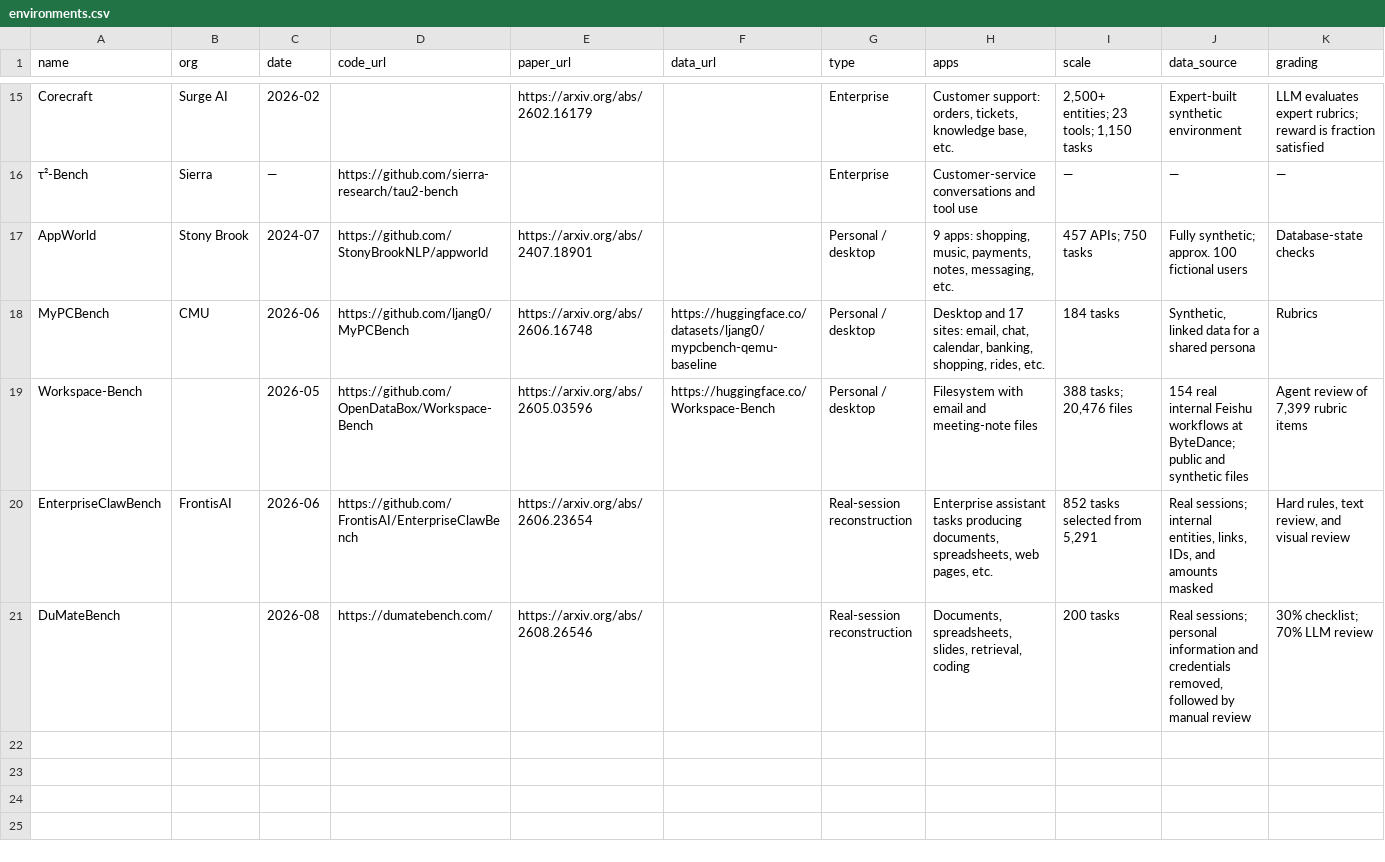
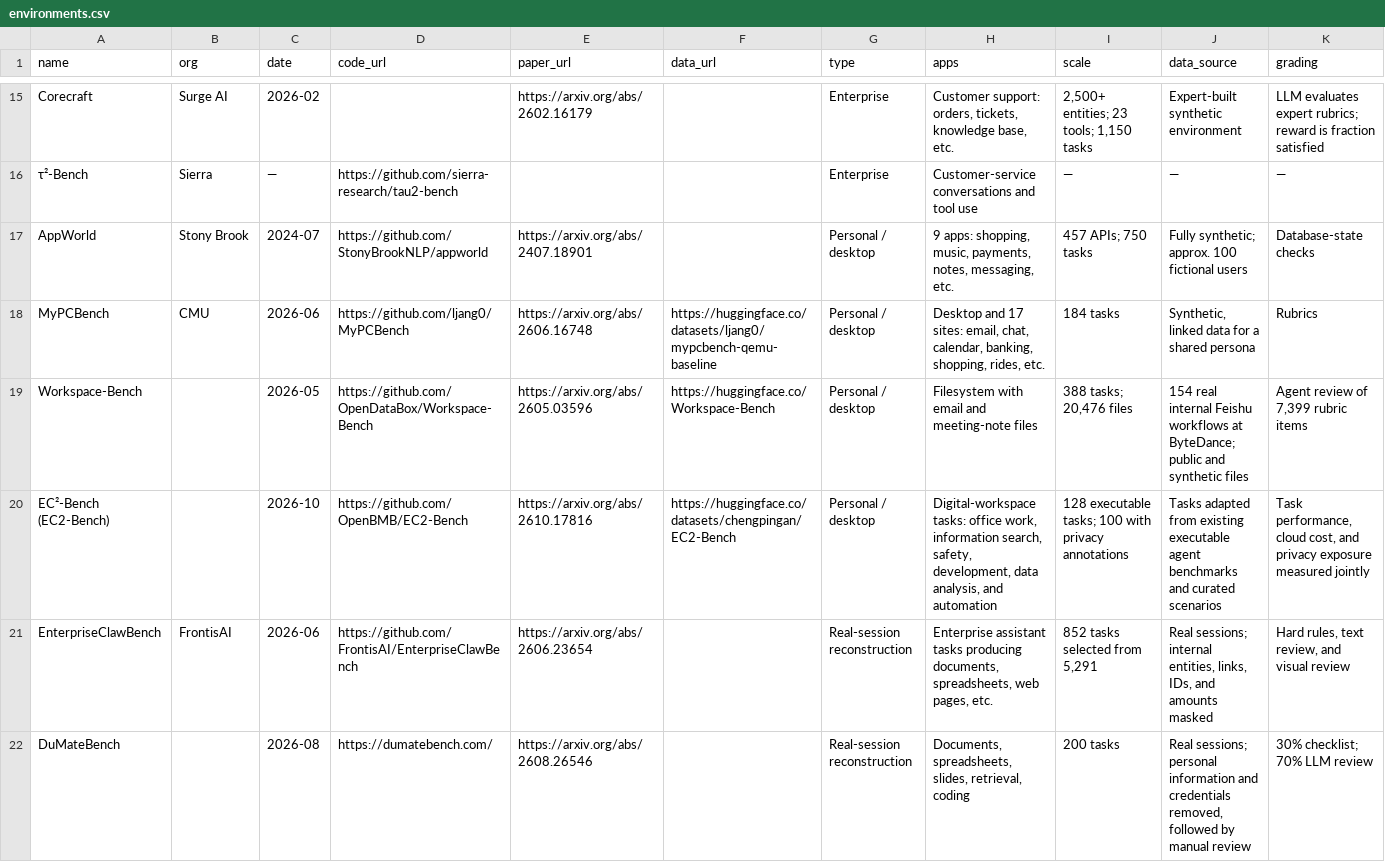
Before and after one commit to gumlau/awesome-workplace-agent-environments, a CSV file: data/en/environments.csv, drawn as a sheet; only a part is shown, gaps mark what is left out; rows hold the shown columns only; the diff names each change by its address in the sheet, - before the commit and + after, or states it on an @@ line.

Commit message:
Add EC2-Bench to bilingual workplace environment records

```diff
--- a/data/en/environments.csv
+++ b/data/en/environments.csv
+row 20: EC²-Bench (EC2-Bench) |  | 2026-10 | https://github.com/OpenBMB/EC2-Bench | https://arxiv.org/abs/2610.17816 | https://huggingface.co/datasets/chengpingan/EC2-Bench | Personal / desktop | Digital-workspace tasks: office work, information search, safety, development, data analysis, and automation | 128 executable tasks; 100 with privacy annotations | Tasks adapted from existing executable agent benchmarks and curated scenarios | Task performance, cloud cost, and privacy exposure measured jointly
```
Also changed, not shown: data/environments.csv, 4 other files.
